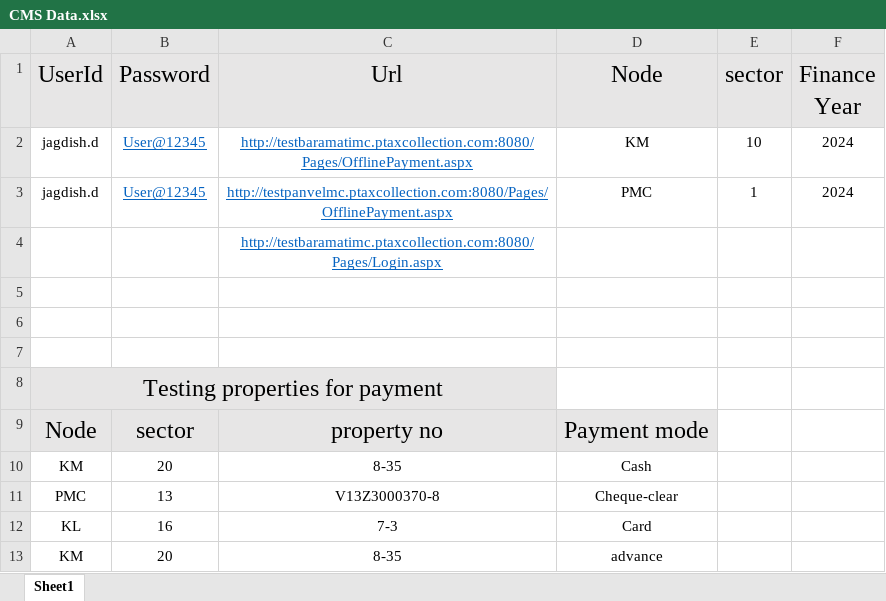
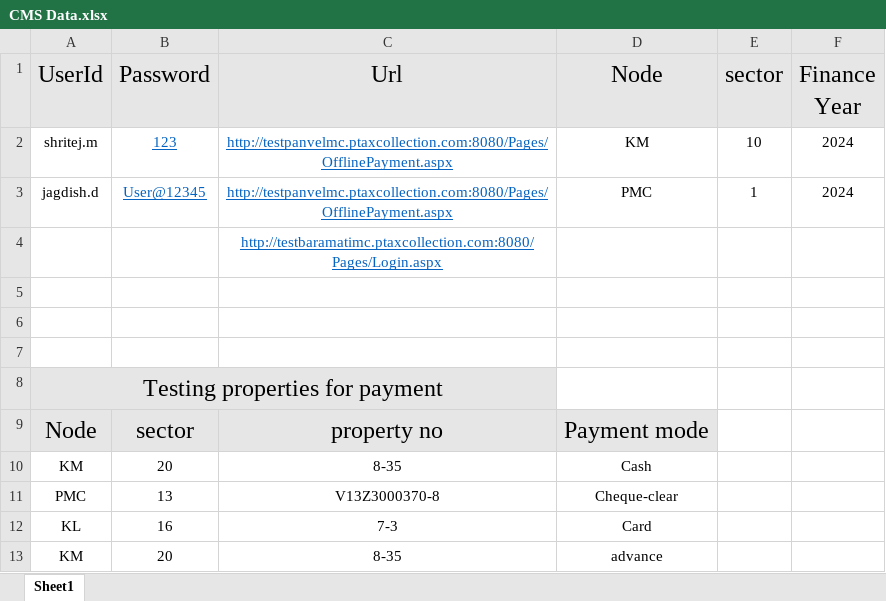
Before and after one commit to SahilSawant11/PreRelease-AutomationScripts_0.1, an Excel workbook: InputData/CMS Data.xlsx, sheet Sheet1, drawn as a sheet; values as stored, in another font and other column widths than the file's, no borders; the diff names each change by its address in the sheet, - before the commit and + after, or states it on an @@ line.

```diff
--- a/InputData/CMS Data.xlsx (sheet Sheet1)
+++ b/InputData/CMS Data.xlsx (sheet Sheet1)
-A2 (UserId): jagdish.d
+A2 (UserId): shritej.m
-B2 (Password): User@12345
+B2 (Password): 123
-C2 (Url): http://testbaramatimc.ptaxcollection.com:8080/Pages/OfflinePayment.aspx
+C2 (Url): http://testpanvelmc.ptaxcollection.com:8080/Pages/OfflinePayment.aspx
```
Also changed, not shown: 41 other files.
